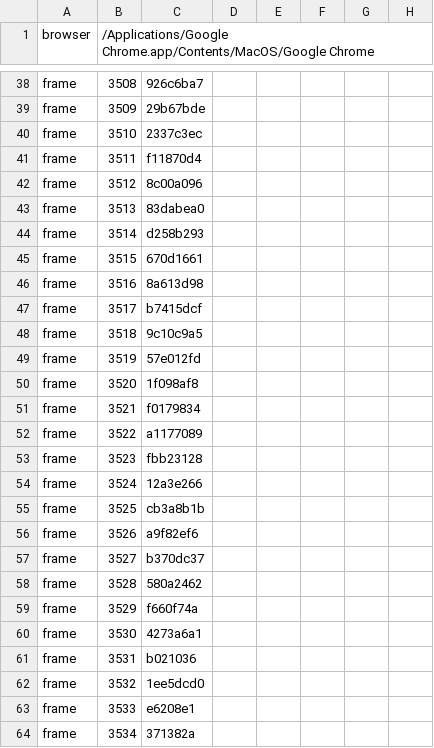
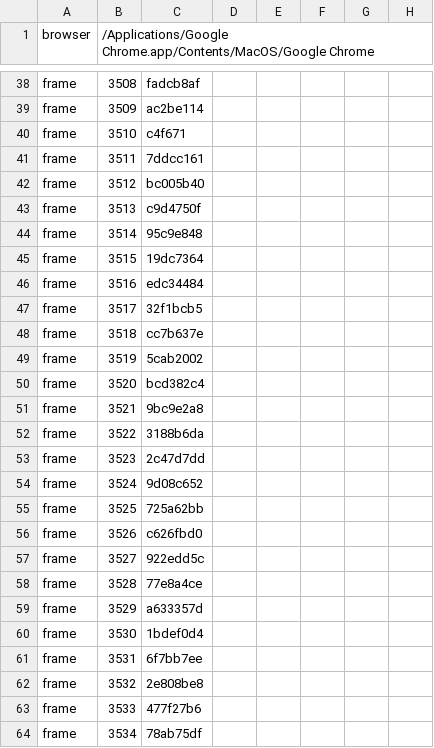
Before and after one commit to amigomarce/solve-or-boom, a TSV file: production/qa/evidence/grow-solve-or-boom/accepted.tsv, drawn as a sheet; only a part is shown, gaps mark what is left out; the diff covers the shown part only; the diff names each change by its address in the sheet, - before the commit and + after, or states it on an @@ line.

```diff
--- a/production/qa/evidence/grow-solve-or-boom/accepted.tsv
+++ b/production/qa/evidence/grow-solve-or-boom/accepted.tsv
-C38: 926c6ba7
+C38: fadcb8af
-C39: 29b67bde
+C39: ac2be114
-C40: 2337c3ec
+C40: c4f671
-C41: f11870d4
+C41: 7ddcc161
-C42: 8c00a096
+C42: bc005b40
-C43: 83dabea0
+C43: c9d4750f
-C44: d258b293
+C44: 95c9e848
-C45: 670d1661
+C45: 19dc7364
-C46: 8a613d98
+C46: edc34484
-C47: b7415dcf
+C47: 32f1bcb5
-C48: 9c10c9a5
+C48: cc7b637e
-C49: 57e012fd
+C49: 5cab2002
-C50: 1f098af8
+C50: bcd382c4
-C51: f0179834
+C51: 9bc9e2a8
-C52: a1177089
+C52: 3188b6da
-C53: fbb23128
+C53: 2c47d7dd
-C54: 12a3e266
+C54: 9d08c652
-C55: cb3a8b1b
+C55: 725a62bb
-C56: a9f82ef6
+C56: c626fbd0
-C57: b370dc37
+C57: 922edd5c
-C58: 580a2462
+C58: 77e8a4ce
-C59: f660f74a
+C59: a633357d
-C60: 4273a6a1
+C60: 1bdef0d4
-C61: b021036
+C61: 6f7bb7ee
-C62: 1ee5dcd0
+C62: 2e808be8
-C63: e6208e1
+C63: 477f27b6
-C64: 371382a
+C64: 78ab75df
```
Also changed, not shown: 107 edited cells elsewhere in this file, production/qa/evidence/grow-solve-or-boom/story.tsv, 7 other files.
